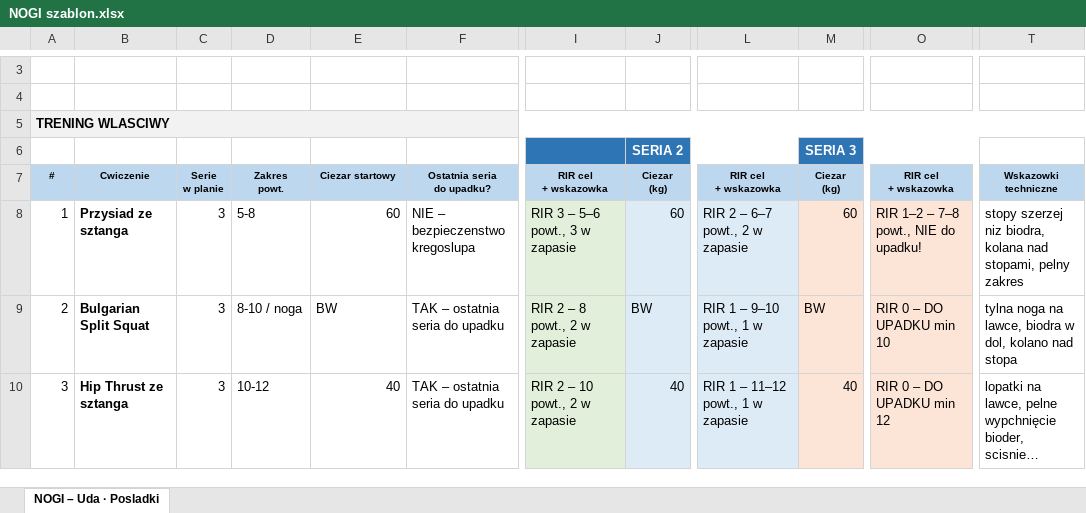
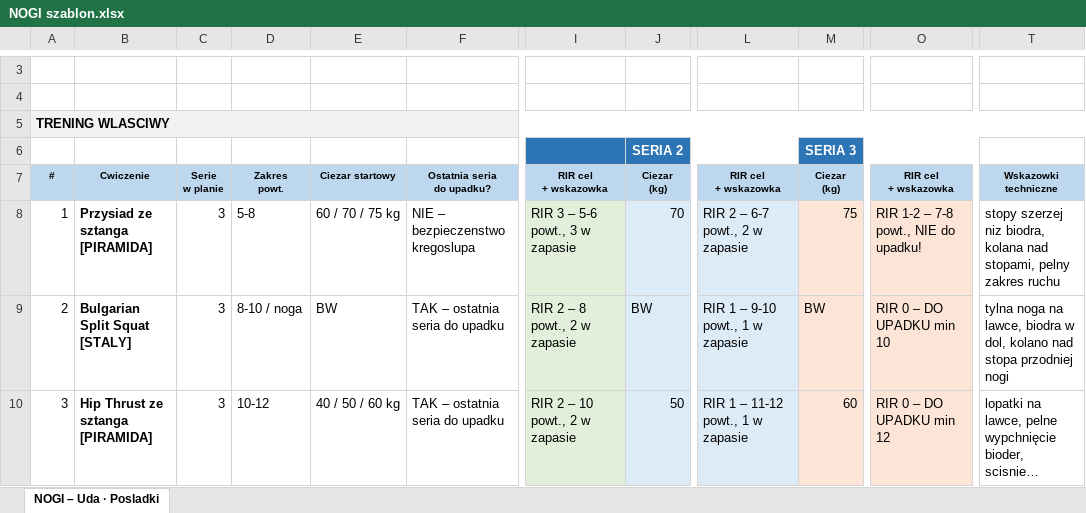
Before and after one commit to bodziu2426/RackIT, an Excel workbook: Wyniki/NOGI szablon.xlsx, sheet NOGI – Uda · Posladki, drawn as a sheet; only a part is shown, gaps mark what is left out; long unchanged cells end in …; values as stored, in another font and other column widths than the file's, no borders; the diff covers the shown part only; the diff names each change by its address in the sheet, - before the commit and + after, or states it on an @@ line.

```diff
--- a/Wyniki/NOGI szablon.xlsx (sheet NOGI – Uda · Posladki)
+++ b/Wyniki/NOGI szablon.xlsx (sheet NOGI – Uda · Posladki)
-B8: Przysiad ze sztanga
+B8: Przysiad ze sztanga [PIRAMIDA]
-E8: 60
+E8: 60 / 70 / 75 kg
-I8: RIR 3 – 5–6 powt., 3 w zapasie
+I8: RIR 3 – 5-6 powt., 3 w zapasie
-J8: 60
+J8: 70
-L8: RIR 2 – 6–7 powt., 2 w zapasie
+L8: RIR 2 – 6-7 powt., 2 w zapasie
-M8: 60
+M8: 75
-O8: RIR 1–2 – 7–8 powt., NIE do upadku!
+O8: RIR 1-2 – 7-8 powt., NIE do upadku!
-T8: …pelny zakres
+T8: …pelny zakres ruchu
-B9: Bulgarian Split Squat
+B9: Bulgarian Split Squat [STALY]
-L9: RIR 1 – 9–10 powt., 1 w zapasie
+L9: RIR 1 – 9-10 powt., 1 w zapasie
-T9: …nad stopa
+T9: …nad stopa przodniej nogi
-B10: Hip Thrust ze sztanga
+B10: Hip Thrust ze sztanga [PIRAMIDA]
-E10: 40
+E10: 40 / 50 / 60 kg
-J10: 40
+J10: 50
-L10: RIR 1 – 11–12 powt., 1 w zapasie
+L10: RIR 1 – 11-12 powt., 1 w zapasie
-M10: 40
+M10: 60
```
Also changed, not shown: 2 added rows and 7 edited cells elsewhere in this sheet, 1 other file.
